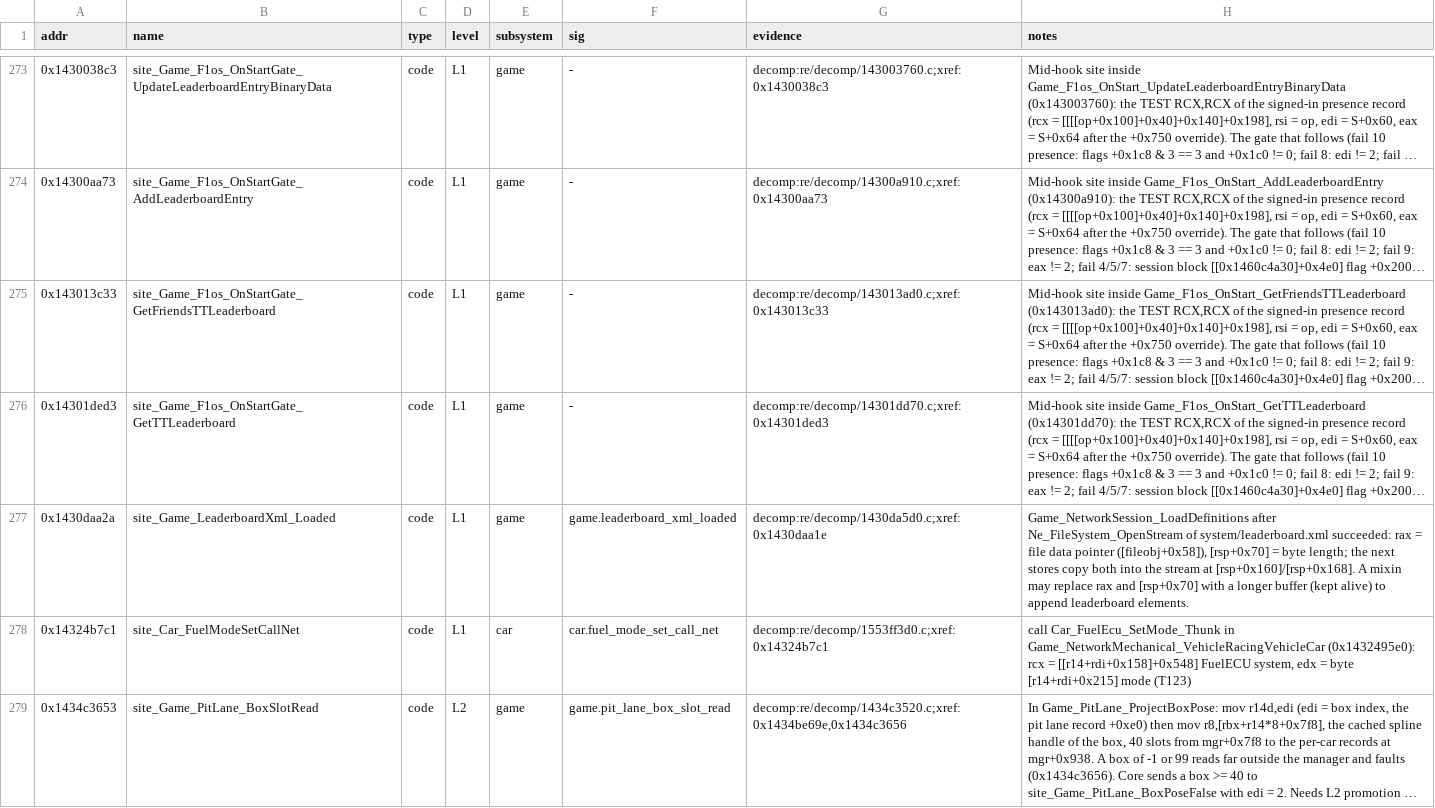
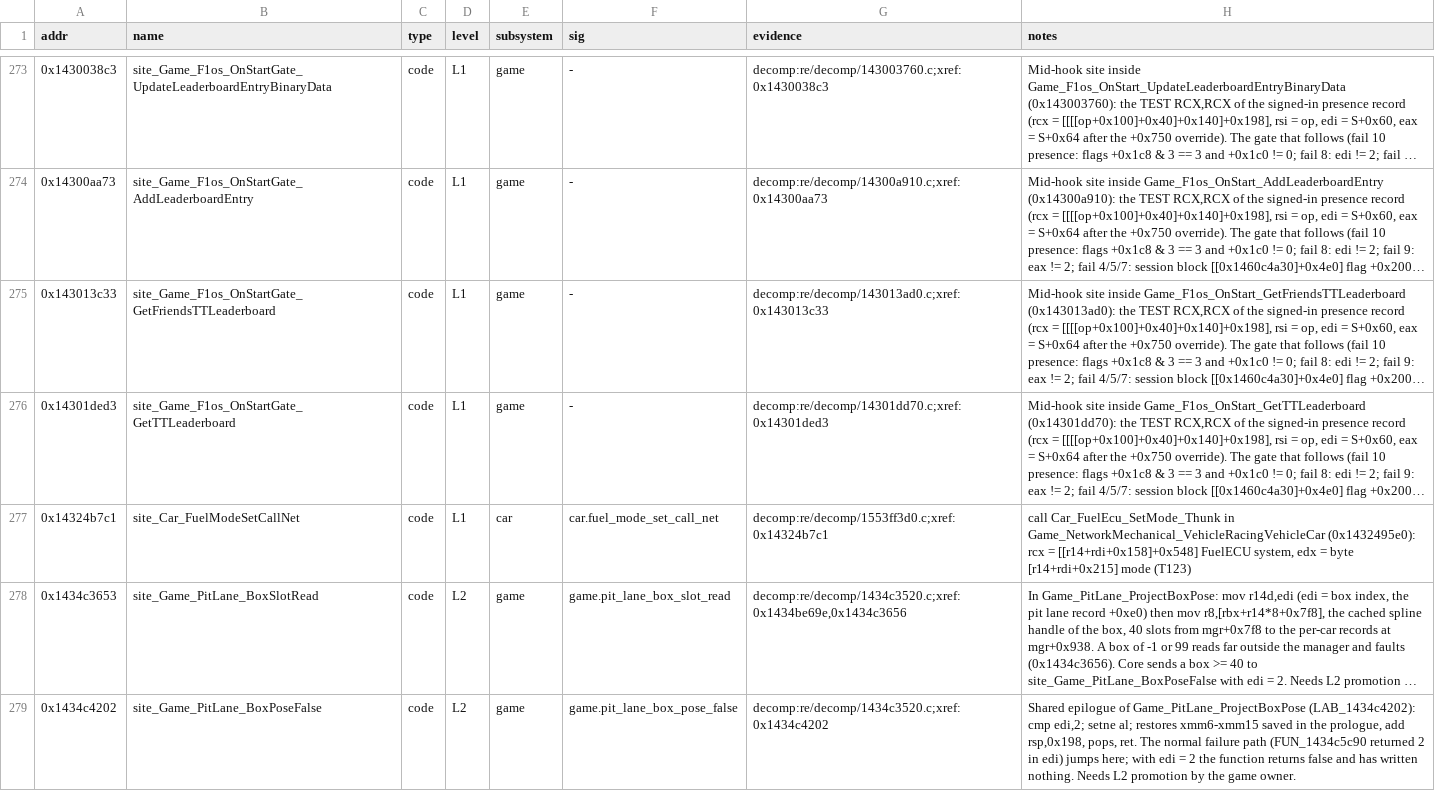
Before and after one commit to Swofty-Developments/SwoftyLauncher, a TSV file: re/db/globals.tsv, drawn as a sheet; only a part is shown, gaps mark what is left out; the shorter side is filled out with more unchanged rows; long unchanged cells end in …; the diff names each change by its address in the sheet, - before the commit and + after, or states it on an @@ line.

```diff
--- a/re/db/globals.tsv
+++ b/re/db/globals.tsv
-row 277: 0x1430daa2a | site_Game_LeaderboardXml_Loaded | code | L1 | game | game.leaderboard_xml_loaded | decomp:re/decomp/1430da5d0.c;xref:0x1430daa1e | Game_NetworkSession_LoadDefinitions after Ne_FileSystem_OpenStream of system/leaderboard.xml succeeded: rax = file data pointer ([fileobj+0x58]), [rsp+0x70] = byte length; the next stores copy both into the stream at [rsp+0x160]/[rsp+0x168]. A mixin may replace rax and [rsp+0x70] with a longer buffer (kept alive) to append leaderboard elements.
```
Also changed, not shown: re/promotions/2026-10-30/applied.tsv, re/promotions/2026-10-30/re-career-teams.tsv, 6 other files.
